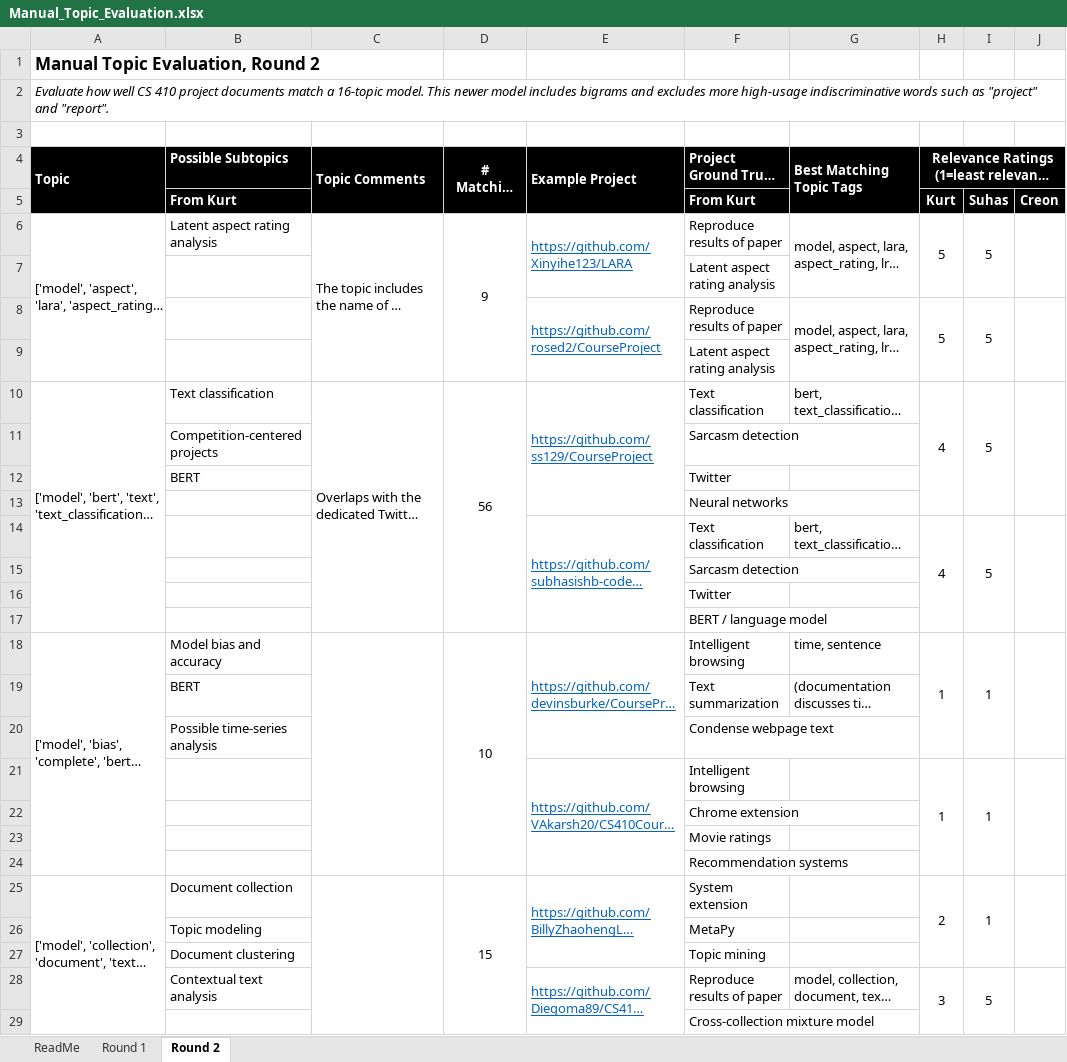
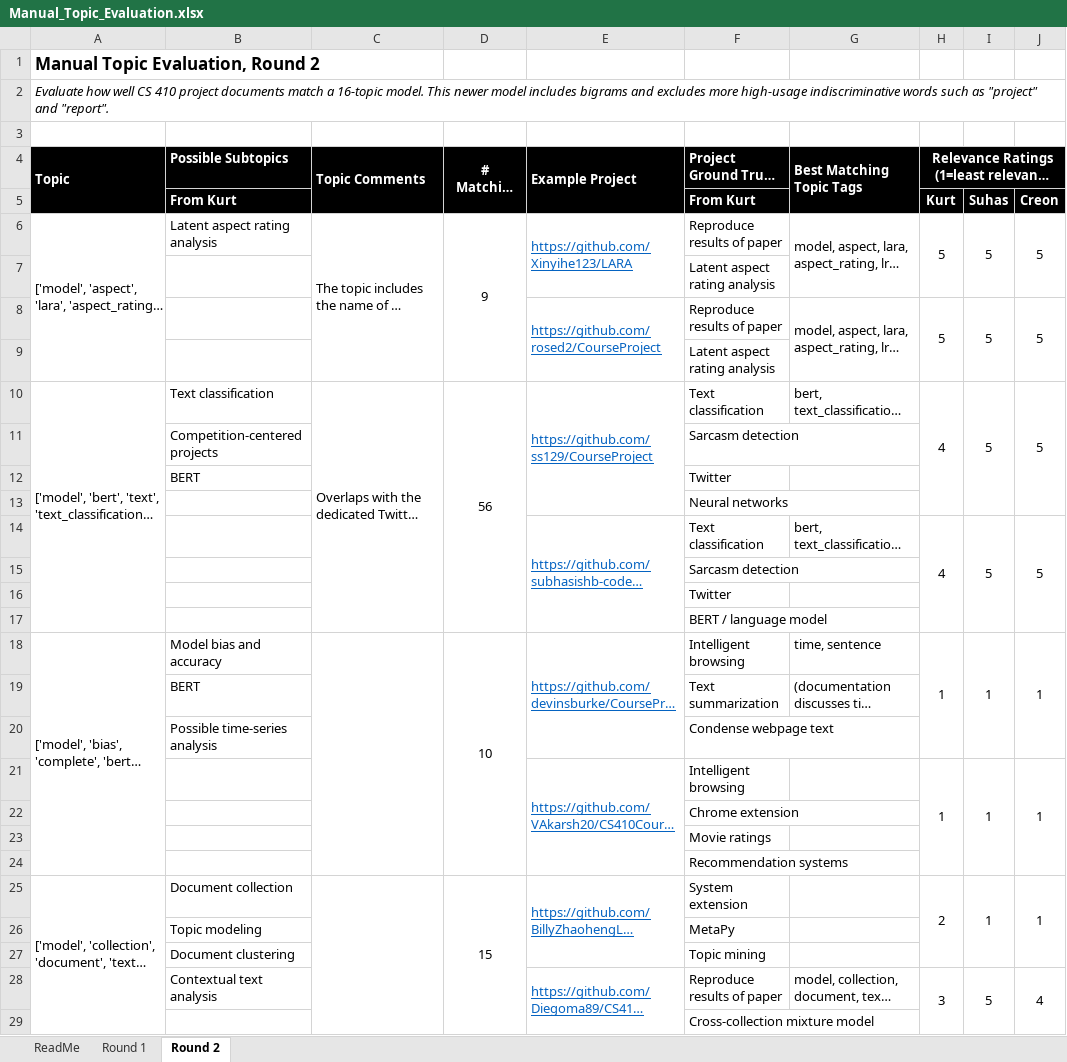
Before and after one commit to kreonjr/CourseProject, an Excel workbook: topic-files/Manual_Topic_Evaluation.xlsx, sheet Round 2, drawn as a sheet; only a part is shown; long unchanged cells end in …; values as stored, in another font and other column widths than the file's, no borders; the diff covers the shown part only; the diff names each change by its address in the sheet, - before the commit and + after, or states it on an @@ line.

```diff
--- a/topic-files/Manual_Topic_Evaluation.xlsx (sheet Round 2)
+++ b/topic-files/Manual_Topic_Evaluation.xlsx (sheet Round 2)
-J6: (empty)
+J6: 5
-J8: (empty)
+J8: 5
-J10: (empty)
+J10: 5
-J14: (empty)
+J14: 5
-J18: (empty)
+J18: 1
-J21: (empty)
+J21: 1
-J25: (empty)
+J25: 1
-J28: (empty)
+J28: 4
```
Also changed, not shown: 23 edited cells elsewhere in this sheet, 17 other files.
